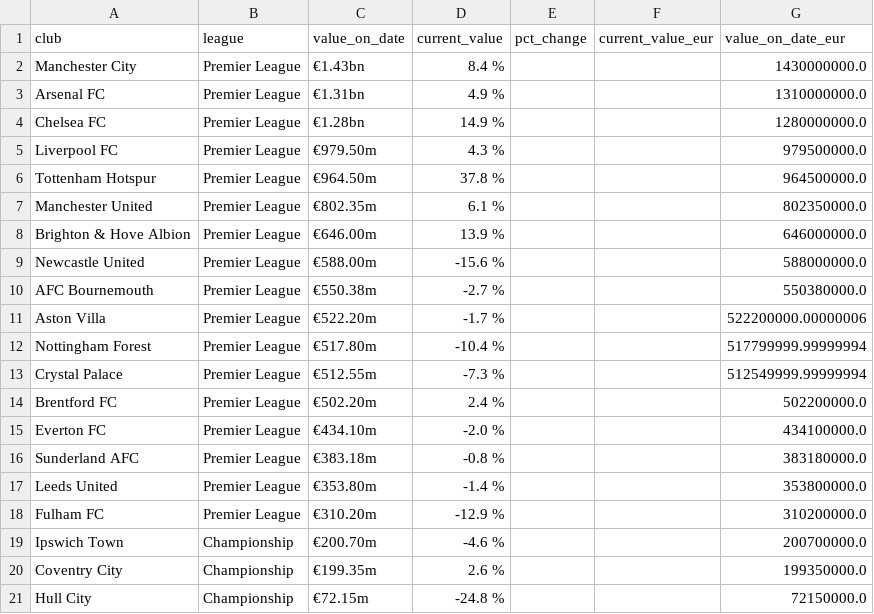
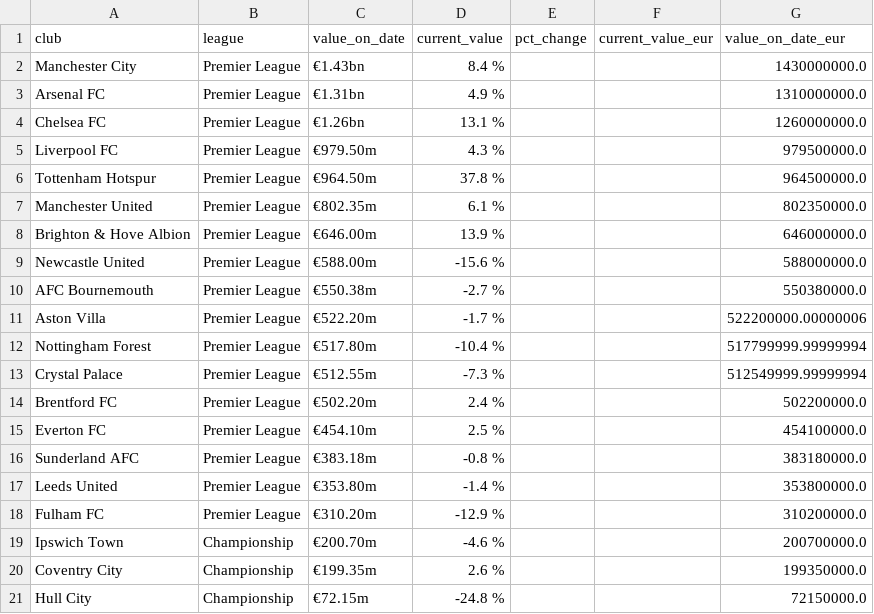
Before and after one commit to nik1111-source/fpl-data, a CSV file: data_stage/transfermarkt_club_values_gb1.csv, drawn as a sheet.

```diff
--- a/data_stage/transfermarkt_club_values_gb1.csv
+++ b/data_stage/transfermarkt_club_values_gb1.csv
@@ -3,3 +3,3 @@ Manchester City,Premier League,€1.43bn,8.4 %,,,1430000000.0
 Arsenal FC,Premier League,€1.31bn,4.9 %,,,1310000000.0
-Chelsea FC,Premier League,€1.28bn,14.9 %,,,1280000000.0
+Chelsea FC,Premier League,€1.26bn,13.1 %,,,1260000000.0
 Liverpool FC,Premier League,€979.50m,4.3 %,,,979500000.0
@@ -14,3 +14,3 @@ Crystal Palace,Premier League,€512.55m,-7.3 %,,,512549999.99999994
 Brentford FC,Premier League,€502.20m,2.4 %,,,502200000.0
-Everton FC,Premier League,€434.10m,-2.0 %,,,434100000.0
+Everton FC,Premier League,€454.10m,2.5 %,,,454100000.0
 Sunderland AFC,Premier League,€383.18m,-0.8 %,,,383180000.0
```
Also changed, not shown: 3 other files.
